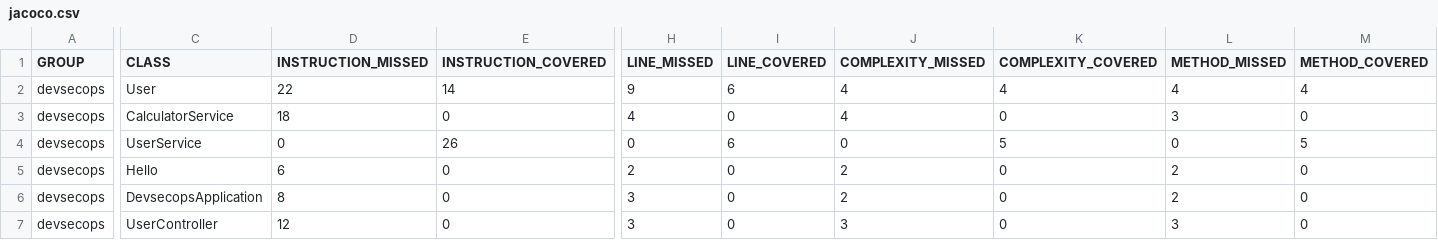
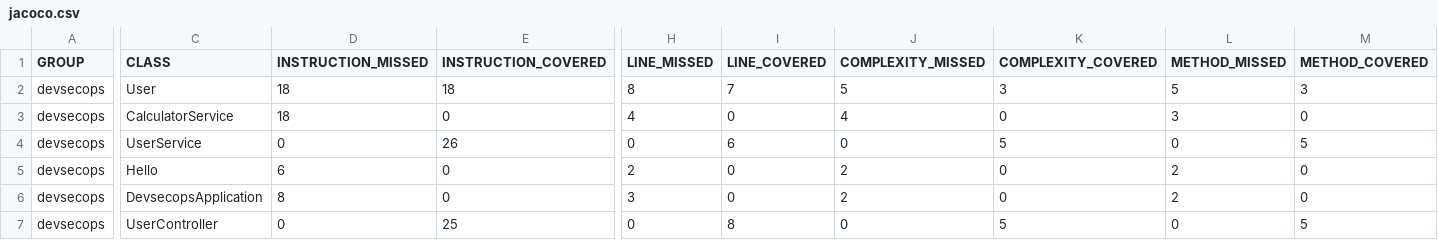
Before and after one commit to ghofrane-dridi/devSecOps, a CSV file: target/site/jacoco/jacoco.csv, drawn as a sheet; only a part is shown, gaps mark what is left out; the diff names each change by its address in the sheet, - before the commit and + after, or states it on an @@ line.

```diff
--- a/target/site/jacoco/jacoco.csv
+++ b/target/site/jacoco/jacoco.csv
-D2 (INSTRUCTION_MISSED): 22
+D2 (INSTRUCTION_MISSED): 18
-E2 (INSTRUCTION_COVERED): 14
+E2 (INSTRUCTION_COVERED): 18
-H2 (LINE_MISSED): 9
+H2 (LINE_MISSED): 8
-I2 (LINE_COVERED): 6
+I2 (LINE_COVERED): 7
-J2 (COMPLEXITY_MISSED): 4
+J2 (COMPLEXITY_MISSED): 5
-K2 (COMPLEXITY_COVERED): 4
+K2 (COMPLEXITY_COVERED): 3
-L2 (METHOD_MISSED): 4
+L2 (METHOD_MISSED): 5
-M2 (METHOD_COVERED): 4
+M2 (METHOD_COVERED): 3
-D7 (INSTRUCTION_MISSED): 12
+D7 (INSTRUCTION_MISSED): 0
-E7 (INSTRUCTION_COVERED): 0
+E7 (INSTRUCTION_COVERED): 25
-H7 (LINE_MISSED): 3
+H7 (LINE_MISSED): 0
-I7 (LINE_COVERED): 0
+I7 (LINE_COVERED): 8
-J7 (COMPLEXITY_MISSED): 3
+J7 (COMPLEXITY_MISSED): 0
-K7 (COMPLEXITY_COVERED): 0
+K7 (COMPLEXITY_COVERED): 5
-L7 (METHOD_MISSED): 3
+L7 (METHOD_MISSED): 0
-M7 (METHOD_COVERED): 0
+M7 (METHOD_COVERED): 5
```
Also changed, not shown: 31 other files.
